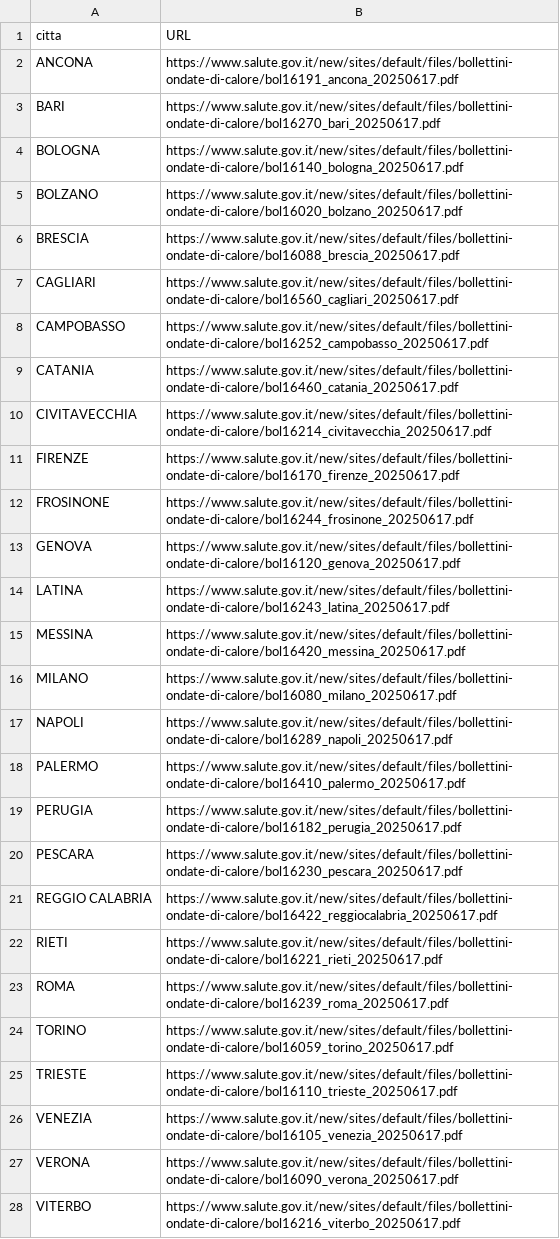
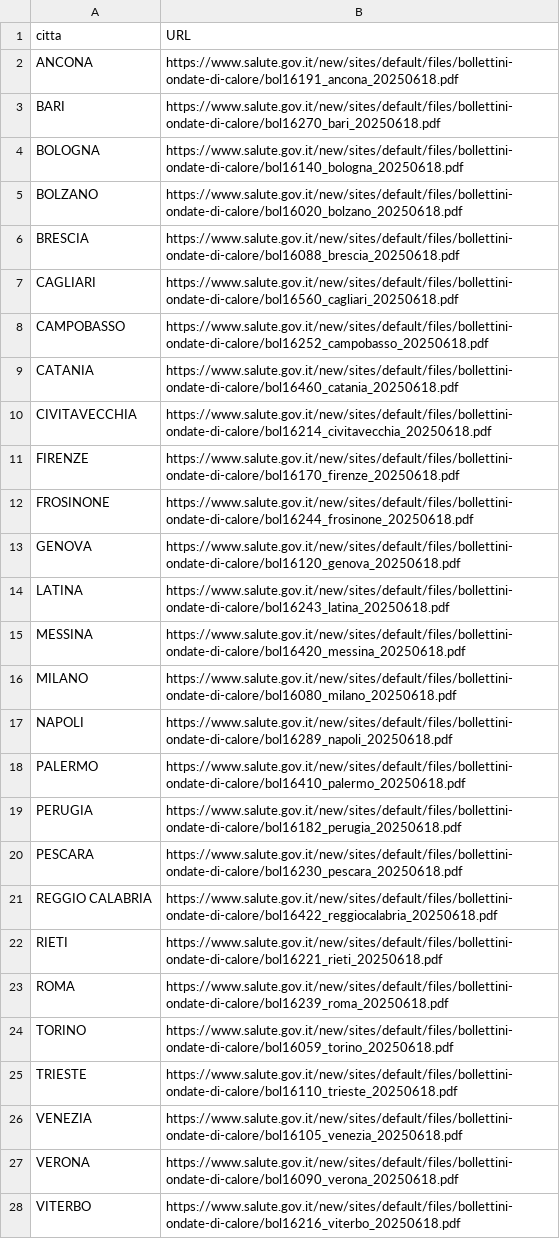
Before and after one commit to ondata/ondate-calore, a CSV file: data/ondate-calore_PDF.csv, drawn as a sheet; the diff names each change by its address in the sheet, - before the commit and + after, or states it on an @@ line.

```diff
--- a/data/ondate-calore_PDF.csv
+++ b/data/ondate-calore_PDF.csv
-B2 (URL): https://www.salute.gov.it/new/sites/default/files/bollettini-ondate-di-calore/bol16191_ancona_20250617.pdf
+B2 (URL): https://www.salute.gov.it/new/sites/default/files/bollettini-ondate-di-calore/bol16191_ancona_20250618.pdf
-B3 (URL): https://www.salute.gov.it/new/sites/default/files/bollettini-ondate-di-calore/bol16270_bari_20250617.pdf
+B3 (URL): https://www.salute.gov.it/new/sites/default/files/bollettini-ondate-di-calore/bol16270_bari_20250618.pdf
-B4 (URL): https://www.salute.gov.it/new/sites/default/files/bollettini-ondate-di-calore/bol16140_bologna_20250617.pdf
+B4 (URL): https://www.salute.gov.it/new/sites/default/files/bollettini-ondate-di-calore/bol16140_bologna_20250618.pdf
-B5 (URL): https://www.salute.gov.it/new/sites/default/files/bollettini-ondate-di-calore/bol16020_bolzano_20250617.pdf
+B5 (URL): https://www.salute.gov.it/new/sites/default/files/bollettini-ondate-di-calore/bol16020_bolzano_20250618.pdf
-B6 (URL): https://www.salute.gov.it/new/sites/default/files/bollettini-ondate-di-calore/bol16088_brescia_20250617.pdf
+B6 (URL): https://www.salute.gov.it/new/sites/default/files/bollettini-ondate-di-calore/bol16088_brescia_20250618.pdf
-B7 (URL): https://www.salute.gov.it/new/sites/default/files/bollettini-ondate-di-calore/bol16560_cagliari_20250617.pdf
+B7 (URL): https://www.salute.gov.it/new/sites/default/files/bollettini-ondate-di-calore/bol16560_cagliari_20250618.pdf
-B8 (URL): https://www.salute.gov.it/new/sites/default/files/bollettini-ondate-di-calore/bol16252_campobasso_20250617.pdf
+B8 (URL): https://www.salute.gov.it/new/sites/default/files/bollettini-ondate-di-calore/bol16252_campobasso_20250618.pdf
-B9 (URL): https://www.salute.gov.it/new/sites/default/files/bollettini-ondate-di-calore/bol16460_catania_20250617.pdf
+B9 (URL): https://www.salute.gov.it/new/sites/default/files/bollettini-ondate-di-calore/bol16460_catania_20250618.pdf
-B10 (URL): https://www.salute.gov.it/new/sites/default/files/bollettini-ondate-di-calore/bol16214_civitavecchia_20250617.pdf
+B10 (URL): https://www.salute.gov.it/new/sites/default/files/bollettini-ondate-di-calore/bol16214_civitavecchia_20250618.pdf
-B11 (URL): https://www.salute.gov.it/new/sites/default/files/bollettini-ondate-di-calore/bol16170_firenze_20250617.pdf
+B11 (URL): https://www.salute.gov.it/new/sites/default/files/bollettini-ondate-di-calore/bol16170_firenze_20250618.pdf
-B12 (URL): https://www.salute.gov.it/new/sites/default/files/bollettini-ondate-di-calore/bol16244_frosinone_20250617.pdf
+B12 (URL): https://www.salute.gov.it/new/sites/default/files/bollettini-ondate-di-calore/bol16244_frosinone_20250618.pdf
-B13 (URL): https://www.salute.gov.it/new/sites/default/files/bollettini-ondate-di-calore/bol16120_genova_20250617.pdf
+B13 (URL): https://www.salute.gov.it/new/sites/default/files/bollettini-ondate-di-calore/bol16120_genova_20250618.pdf
-B14 (URL): https://www.salute.gov.it/new/sites/default/files/bollettini-ondate-di-calore/bol16243_latina_20250617.pdf
+B14 (URL): https://www.salute.gov.it/new/sites/default/files/bollettini-ondate-di-calore/bol16243_latina_20250618.pdf
-B15 (URL): https://www.salute.gov.it/new/sites/default/files/bollettini-ondate-di-calore/bol16420_messina_20250617.pdf
+B15 (URL): https://www.salute.gov.it/new/sites/default/files/bollettini-ondate-di-calore/bol16420_messina_20250618.pdf
-B16 (URL): https://www.salute.gov.it/new/sites/default/files/bollettini-ondate-di-calore/bol16080_milano_20250617.pdf
+B16 (URL): https://www.salute.gov.it/new/sites/default/files/bollettini-ondate-di-calore/bol16080_milano_20250618.pdf
-B17 (URL): https://www.salute.gov.it/new/sites/default/files/bollettini-ondate-di-calore/bol16289_napoli_20250617.pdf
+B17 (URL): https://www.salute.gov.it/new/sites/default/files/bollettini-ondate-di-calore/bol16289_napoli_20250618.pdf
-B18 (URL): https://www.salute.gov.it/new/sites/default/files/bollettini-ondate-di-calore/bol16410_palermo_20250617.pdf
+B18 (URL): https://www.salute.gov.it/new/sites/default/files/bollettini-ondate-di-calore/bol16410_palermo_20250618.pdf
-B19 (URL): https://www.salute.gov.it/new/sites/default/files/bollettini-ondate-di-calore/bol16182_perugia_20250617.pdf
+B19 (URL): https://www.salute.gov.it/new/sites/default/files/bollettini-ondate-di-calore/bol16182_perugia_20250618.pdf
-B20 (URL): https://www.salute.gov.it/new/sites/default/files/bollettini-ondate-di-calore/bol16230_pescara_20250617.pdf
+B20 (URL): https://www.salute.gov.it/new/sites/default/files/bollettini-ondate-di-calore/bol16230_pescara_20250618.pdf
-B21 (URL): https://www.salute.gov.it/new/sites/default/files/bollettini-ondate-di-calore/bol16422_reggiocalabria_20250617.pdf
+B21 (URL): https://www.salute.gov.it/new/sites/default/files/bollettini-ondate-di-calore/bol16422_reggiocalabria_20250618.pdf
-B22 (URL): https://www.salute.gov.it/new/sites/default/files/bollettini-ondate-di-calore/bol16221_rieti_20250617.pdf
+B22 (URL): https://www.salute.gov.it/new/sites/default/files/bollettini-ondate-di-calore/bol16221_rieti_20250618.pdf
-B23 (URL): https://www.salute.gov.it/new/sites/default/files/bollettini-ondate-di-calore/bol16239_roma_20250617.pdf
+B23 (URL): https://www.salute.gov.it/new/sites/default/files/bollettini-ondate-di-calore/bol16239_roma_20250618.pdf
-B24 (URL): https://www.salute.gov.it/new/sites/default/files/bollettini-ondate-di-calore/bol16059_torino_20250617.pdf
+B24 (URL): https://www.salute.gov.it/new/sites/default/files/bollettini-ondate-di-calore/bol16059_torino_20250618.pdf
-B25 (URL): https://www.salute.gov.it/new/sites/default/files/bollettini-ondate-di-calore/bol16110_trieste_20250617.pdf
+B25 (URL): https://www.salute.gov.it/new/sites/default/files/bollettini-ondate-di-calore/bol16110_trieste_20250618.pdf
-B26 (URL): https://www.salute.gov.it/new/sites/default/files/bollettini-ondate-di-calore/bol16105_venezia_20250617.pdf
+B26 (URL): https://www.salute.gov.it/new/sites/default/files/bollettini-ondate-di-calore/bol16105_venezia_20250618.pdf
-B27 (URL): https://www.salute.gov.it/new/sites/default/files/bollettini-ondate-di-calore/bol16090_verona_20250617.pdf
+B27 (URL): https://www.salute.gov.it/new/sites/default/files/bollettini-ondate-di-calore/bol16090_verona_20250618.pdf
-B28 (URL): https://www.salute.gov.it/new/sites/default/files/bollettini-ondate-di-calore/bol16216_viterbo_20250617.pdf
+B28 (URL): https://www.salute.gov.it/new/sites/default/files/bollettini-ondate-di-calore/bol16216_viterbo_20250618.pdf
```
Also changed, not shown: data/ondate-calore_archivio.csv, data/ondate-calore_latest.csv, 34 other files.
